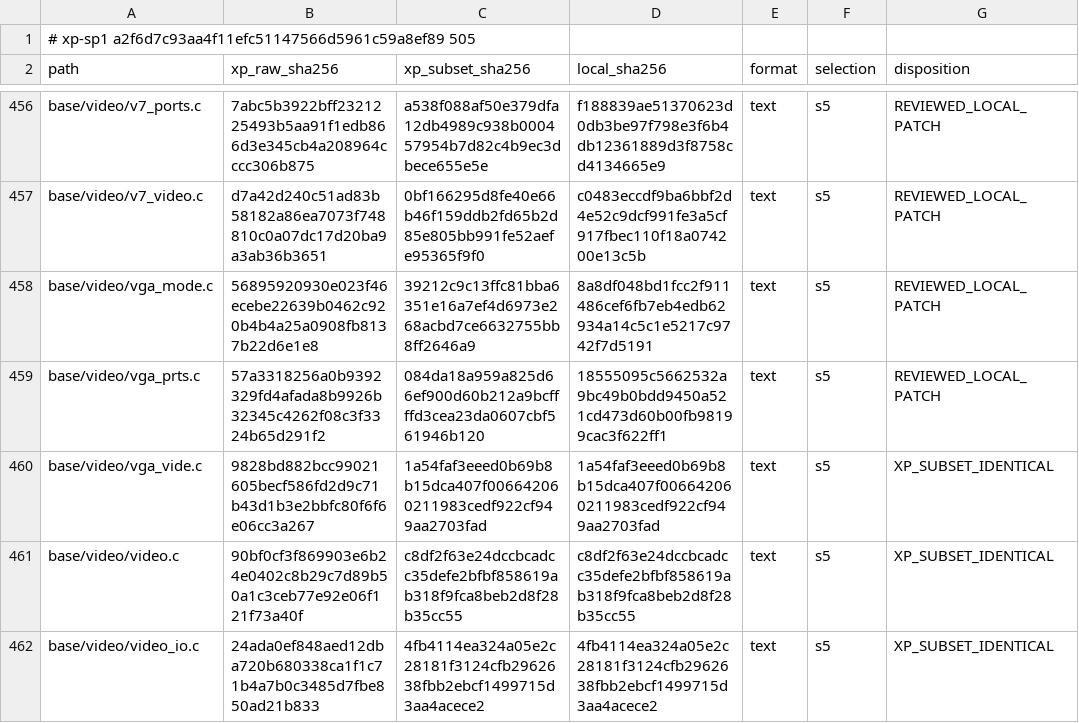
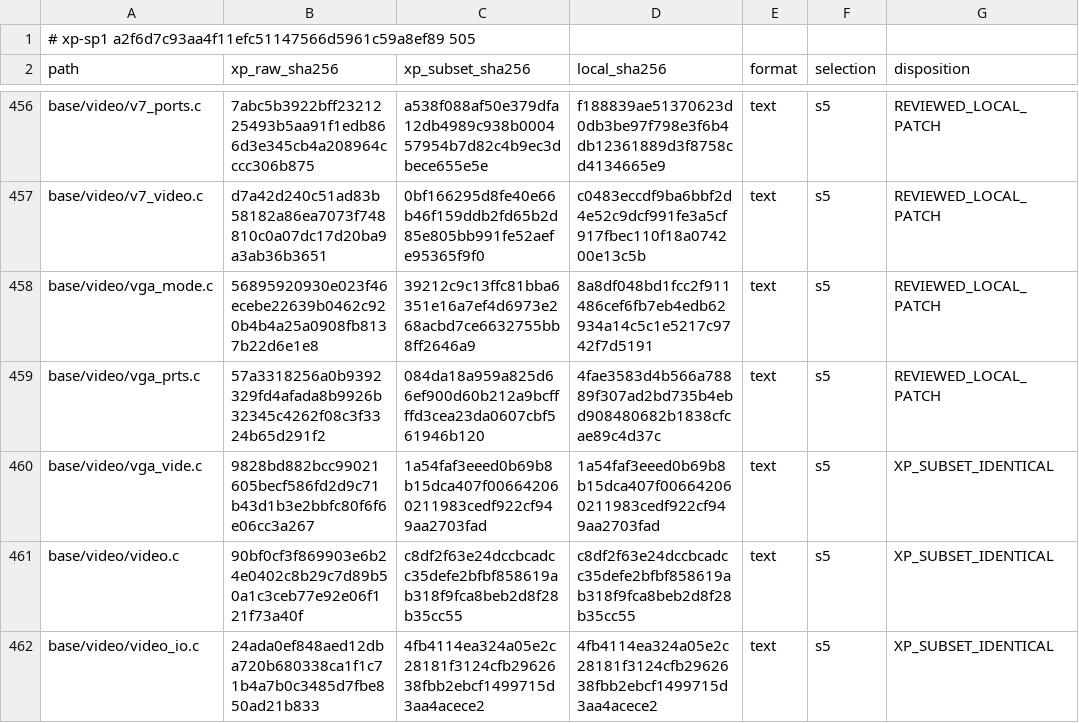
Before and after one commit to cshaxu/softpc, a TSV file: docs/etc/evidence/softpc/xp-sp1-current-manifest.tsv, drawn as a sheet; only a part is shown, gaps mark what is left out.

```diff
--- a/docs/etc/evidence/softpc/xp-sp1-current-manifest.tsv
+++ b/docs/etc/evidence/softpc/xp-sp1-current-manifest.tsv
@@ -458,3 +458,3 @@ base/video/v7_video.c	d7a42d240c51ad83b58182a86ea7073f748810c0a07dc17d20ba9a3ab3
 base/video/vga_mode.c	56895920930e023f46ecebe22639b0462c920b4b4a25a0908fb8137b22d6e1e8	39212c9c13ffc81bba6351e16a7ef4d6973e268acbd7ce6632755bb8ff2646a9	8a8df048bd1fcc2f911486cef6fb7eb4edb62934a14c5c1e5217c9742f7d5191	text	s5	REVIEWED_LOCAL_PATCH
-base/video/vga_prts.c	57a3318256a0b9392329fd4afada8b9926b32345c4262f08c3f3324b65d291f2	084da18a959a825d66ef900d60b212a9bcffffd3cea23da0607cbf561946b120	18555095c5662532a9bc49b0bdd9450a521cd473d60b00fb98199cac3f622ff1	text	s5	REVIEWED_LOCAL_PATCH
+base/video/vga_prts.c	57a3318256a0b9392329fd4afada8b9926b32345c4262f08c3f3324b65d291f2	084da18a959a825d66ef900d60b212a9bcffffd3cea23da0607cbf561946b120	4fae3583d4b566a78889f307ad2bd735b4ebd908480682b1838cfcae89c4d37c	text	s5	REVIEWED_LOCAL_PATCH
 base/video/vga_vide.c	9828bd882bcc99021605becf586fd2d9c71b43d1b3e2bbfc80f6f6e06cc3a267	1a54faf3eeed0b69b8b15dca407f006642060211983cedf922cf949aa2703fad	1a54faf3eeed0b69b8b15dca407f006642060211983cedf922cf949aa2703fad	text	s5	XP_SUBSET_IDENTICAL
```
Also changed, not shown: 46 other files.
